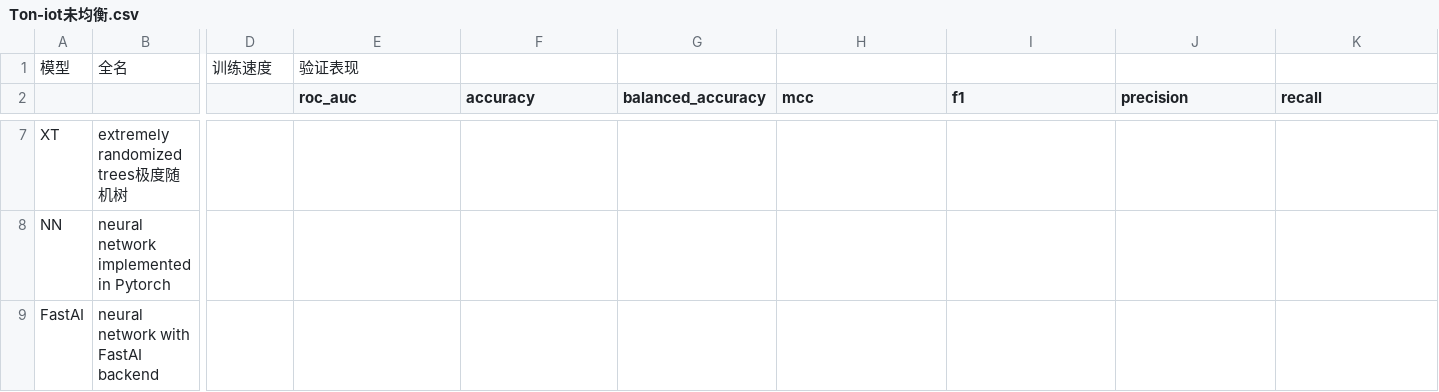
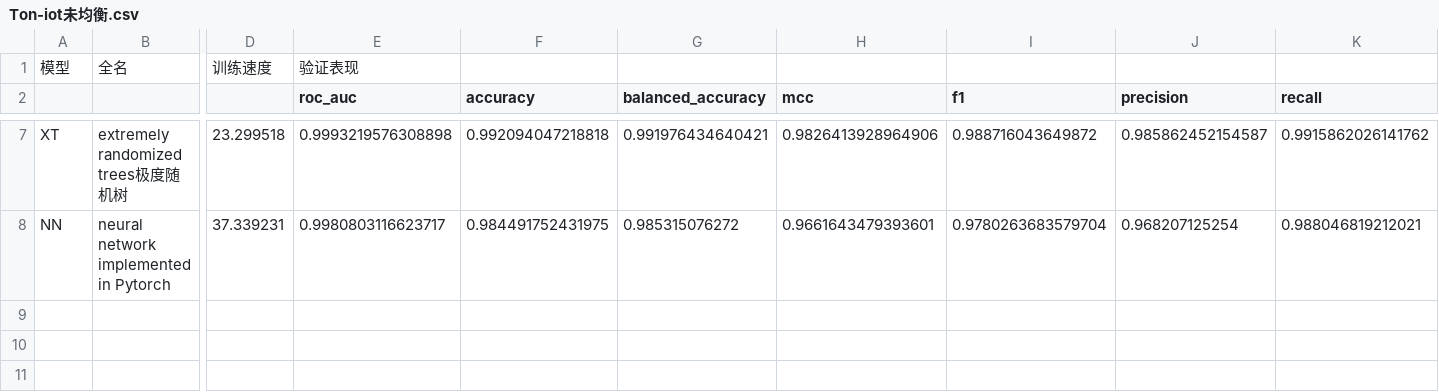
Before and after one commit to wuguobeijing/Edge_project_docs, a CSV file: 入侵检测&安全相关/Ton-iot未均衡.csv, drawn as a sheet; only a part is shown, gaps mark what is left out; rows hold the shown columns only; the diff covers the shown part only; the diff names each change by its address in the sheet, - before the commit and + after, or states it on an @@ line.

```diff
--- a/入侵检测&安全相关/Ton-iot未均衡.csv
+++ b/入侵检测&安全相关/Ton-iot未均衡.csv
-D7: (empty)
+D7: 23.299518
-E7 (roc_auc): (empty)
+E7 (roc_auc): 0.9993219576308898
-F7 (accuracy): (empty)
+F7 (accuracy): 0.992094047218818
-G7 (balanced_accuracy): (empty)
+G7 (balanced_accuracy): 0.991976434640421
-H7 (mcc): (empty)
+H7 (mcc): 0.9826413928964906
-I7 (f1): (empty)
+I7 (f1): 0.988716043649872
-J7 (precision): (empty)
+J7 (precision): 0.985862452154587
-K7 (recall): (empty)
+K7 (recall): 0.9915862026141762
-D8: (empty)
+D8: 37.339231
-E8 (roc_auc): (empty)
+E8 (roc_auc): 0.9980803116623717
-F8 (accuracy): (empty)
+F8 (accuracy): 0.984491752431975
-G8 (balanced_accuracy): (empty)
+G8 (balanced_accuracy): 0.985315076272
-H8 (mcc): (empty)
+H8 (mcc): 0.9661643479393601
-I8 (f1): (empty)
+I8 (f1): 0.9780263683579704
-J8 (precision): (empty)
+J8 (precision): 0.968207125254
-K8 (recall): (empty)
+K8 (recall): 0.988046819212021
-row 9: FastAI | neural network with FastAI backend
```
Also changed, not shown: 32 edited cells elsewhere in this file, 入侵检测&安全相关/iot-23-均衡.csv, 入侵检测&安全相关/iot-23-未均衡.csv, 9 other files.
